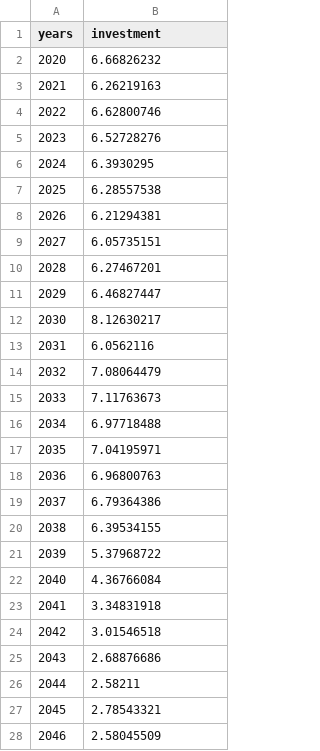
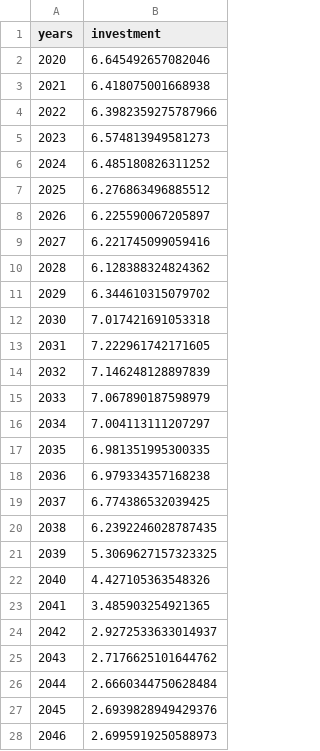
Before and after one commit to os-climate/witness-core, a CSV file: climateeconomics/data/crop_investment_nze.csv, drawn as a sheet; only a part is shown; the diff covers the shown part only.

Commit message:
Update crop_investment_nze.csv

```diff
--- a/climateeconomics/data/crop_investment_nze.csv
+++ b/climateeconomics/data/crop_investment_nze.csv
@@ -1,28 +1,28 @@
 years,investment
-2020,6.66826232
-2021,6.26219163
-2022,6.62800746
-2023,6.52728276
-2024,6.3930295
-2025,6.28557538
-2026,6.21294381
-2027,6.05735151
-2028,6.27467201
-2029,6.46827447
-2030,8.12630217
-2031,6.0562116
-2032,7.08064479
-2033,7.11763673
-2034,6.97718488
-2035,7.04195971
-2036,6.96800763
-2037,6.79364386
-2038,6.39534155
-2039,5.37968722
-2040,4.36766084
-2041,3.34831918
-2042,3.01546518
-2043,2.68876686
-2044,2.58211
-2045,2.78543321
-2046,2.58045509
+2020,6.645492657082046
+2021,6.418075001668938
+2022,6.3982359275787966
+2023,6.574813949581273
+2024,6.485180826311252
+2025,6.276863496885512
+2026,6.225590067205897
+2027,6.221745099059416
+2028,6.128388324824362
+2029,6.344610315079702
+2030,7.017421691053318
+2031,7.222961742171605
+2032,7.146248128897839
+2033,7.067890187598979
+2034,7.004113111207297
+2035,6.981351995300335
+2036,6.979334357168238
+2037,6.774386532039425
+2038,6.2392246028787435
+2039,5.3069627157323325
+2040,4.427105363548326
+2041,3.485903254921365
+2042,2.9272533633014937
+2043,2.7176625101644762
+2044,2.6660344750628484
+2045,2.6939828949429376
+2046,2.6995919250588973
```
Also changed, not shown: 54 edited cells elsewhere in this file.
